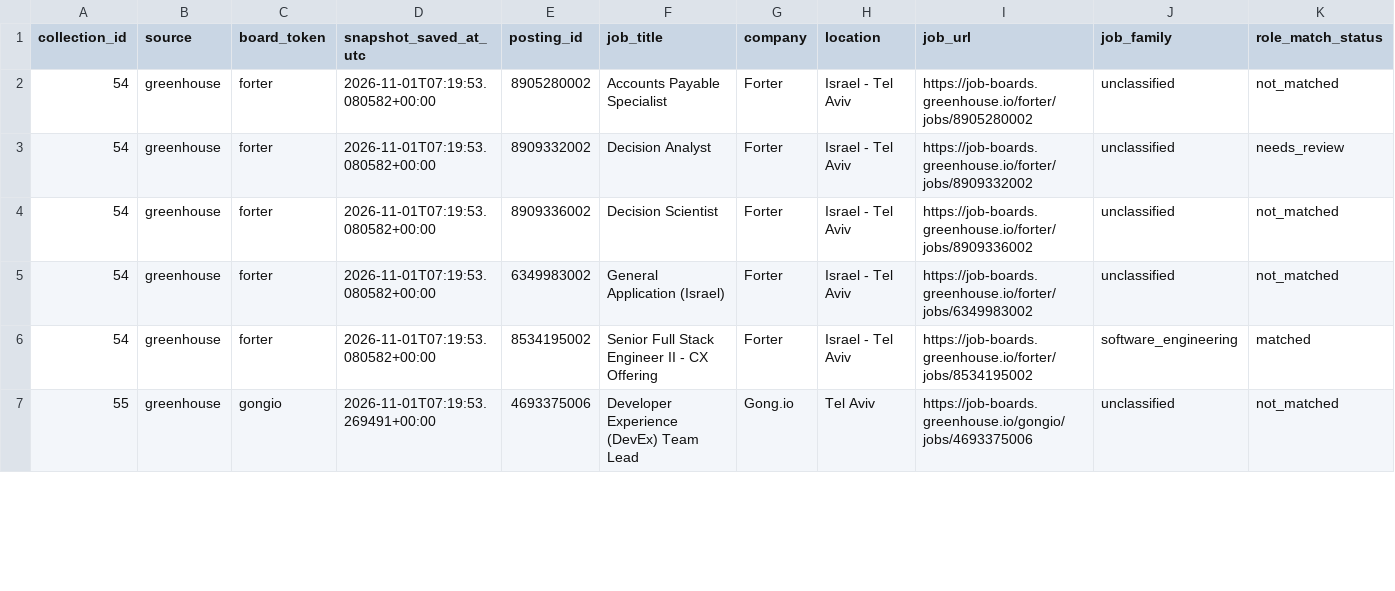
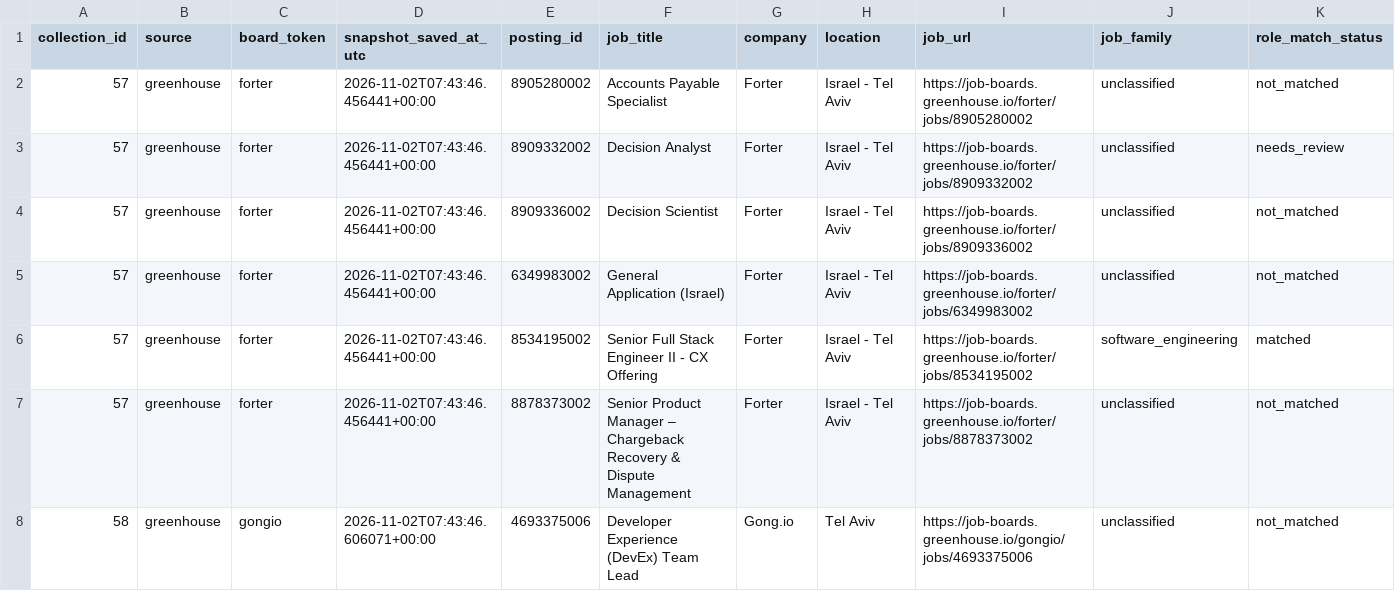
Before and after one commit to roni-madmon/job-market-tracker, a CSV file: reports/job_classifications.csv, drawn as a sheet; only a part is shown; addresses are those after the commit; rows hold the shown columns only; the diff covers the shown part only; the diff names each change by its address in the sheet, - before the commit and + after, or states it on an @@ line.

```diff
--- a/reports/job_classifications.csv
+++ b/reports/job_classifications.csv
-A2:A6 (collection_id): 54
+A2:A6 (collection_id): 57
-D2:D6 (snapshot_saved_at_utc): 2026-11-01T07:19:53.080582+00:00
+D2:D6 (snapshot_saved_at_utc): 2026-11-02T07:43:46.456441+00:00
+row 7: 57 | greenhouse | forter | 2026-11-02T07:43:46.456441+00:00 | 8878373002 | Senior Product Manager – Chargeback Recovery & Dispute Management | Forter | Israel - Tel Aviv | https://job-boards.greenhouse.io/forter/jobs/8878373002 | unclassified | not_matched
-A8 (collection_id): 55
+A8 (collection_id): 58
-D8 (snapshot_saved_at_utc): 2026-11-01T07:19:53.269491+00:00
+D8 (snapshot_saved_at_utc): 2026-11-02T07:43:46.606071+00:00
```
Also changed, not shown: 1 added row and 74 edited cells elsewhere in this file, reports/collection_coverage.csv, reports/technology_mentions.csv, 2 other files.
